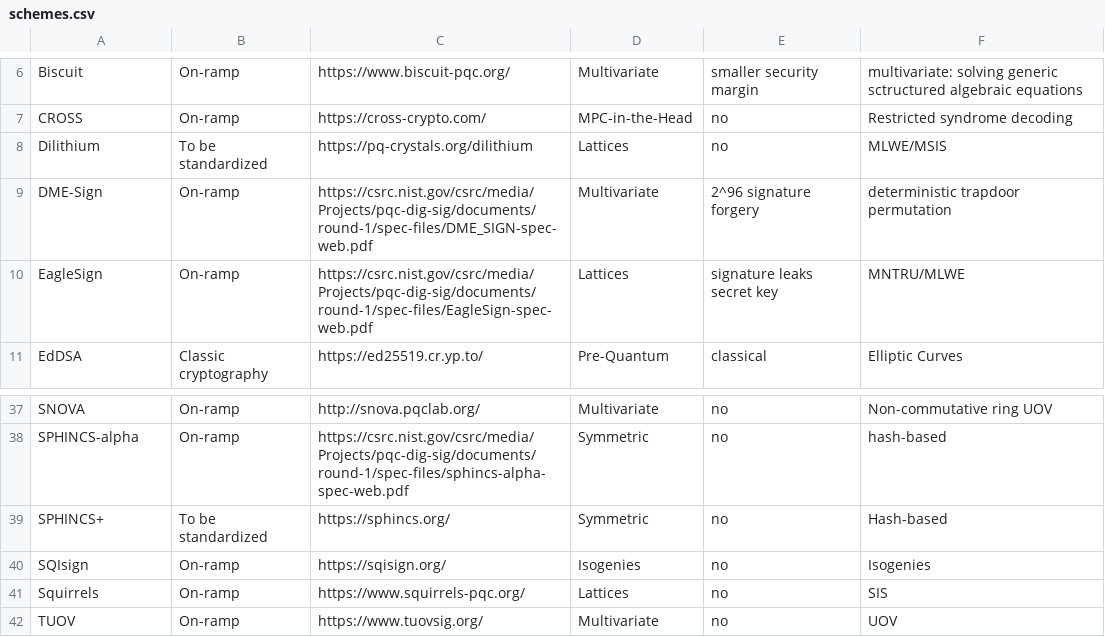
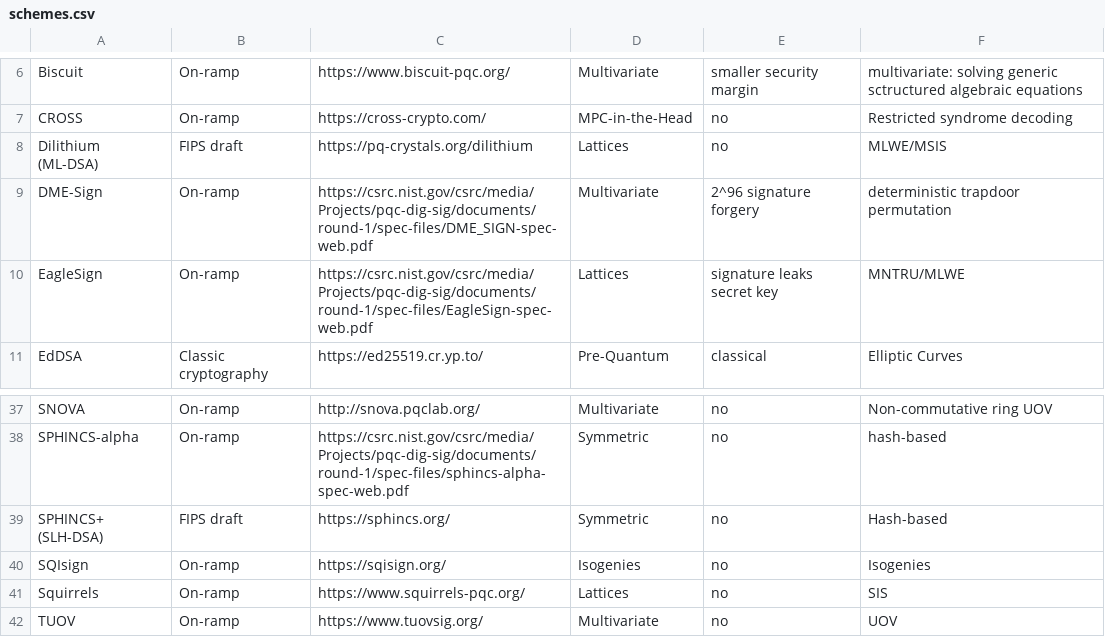
Before and after one commit to PQShield/nist-sigs-zoo, a CSV file: data/schemes.csv, drawn as a sheet; only a part is shown, gaps mark what is left out.

```diff
--- a/data/schemes.csv
+++ b/data/schemes.csv
@@ -7,3 +7,3 @@ Biscuit,On-ramp,https://www.biscuit-pqc.org/,Multivariate,smaller security margi
 CROSS,On-ramp,https://cross-crypto.com/,MPC-in-the-Head,no,Restricted syndrome decoding
-Dilithium,To be standardized,https://pq-crystals.org/dilithium,Lattices,no,MLWE/MSIS
+Dilithium (ML-DSA),FIPS draft,https://pq-crystals.org/dilithium,Lattices,no,MLWE/MSIS
 DME-Sign,On-ramp,https://csrc.nist.gov/csrc/media/Projects/pqc-dig-sig/documents/round-1/spec-files/DME_SIGN-spec-web.pdf,Multivariate,2^96 signature forgery,deterministic trapdoor permutation
@@ -38,3 +38,3 @@ SNOVA,On-ramp,http://snova.pqclab.org/,Multivariate,no,Non-commutative ring UOV
 SPHINCS-alpha,On-ramp,https://csrc.nist.gov/csrc/media/Projects/pqc-dig-sig/documents/round-1/spec-files/sphincs-alpha-spec-web.pdf,Symmetric,no,hash-based
-SPHINCS+,To be standardized,https://sphincs.org/,Symmetric,no,Hash-based
+SPHINCS+ (SLH-DSA),FIPS draft,https://sphincs.org/,Symmetric,no,Hash-based
 SQIsign,On-ramp,https://sqisign.org/,Isogenies,no,Isogenies
```
Also changed, not shown: data/parametersets.csv, 2 other files.
